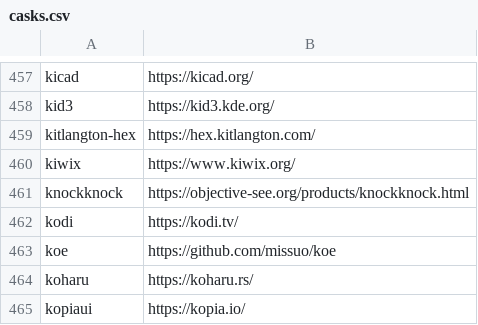
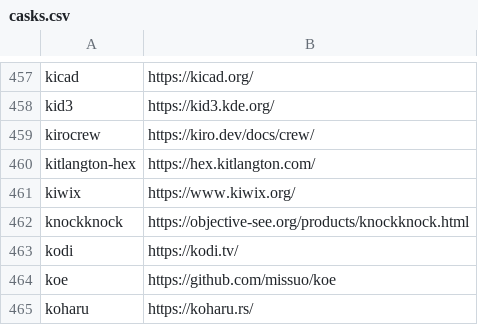
Before and after one commit to tinhkyaw/tinhkyaw, a CSV file: lists/casks.csv, drawn as a sheet; only a part is shown, gaps mark what is left out; the shorter side is filled out with more unchanged rows; the diff names each change by its address in the sheet, - before the commit and + after, or states it on an @@ line.

```diff
--- a/lists/casks.csv
+++ b/lists/casks.csv
+row 459: kirocrew | https://kiro.dev/docs/crew/
```
Also changed, not shown: 1 other file.
